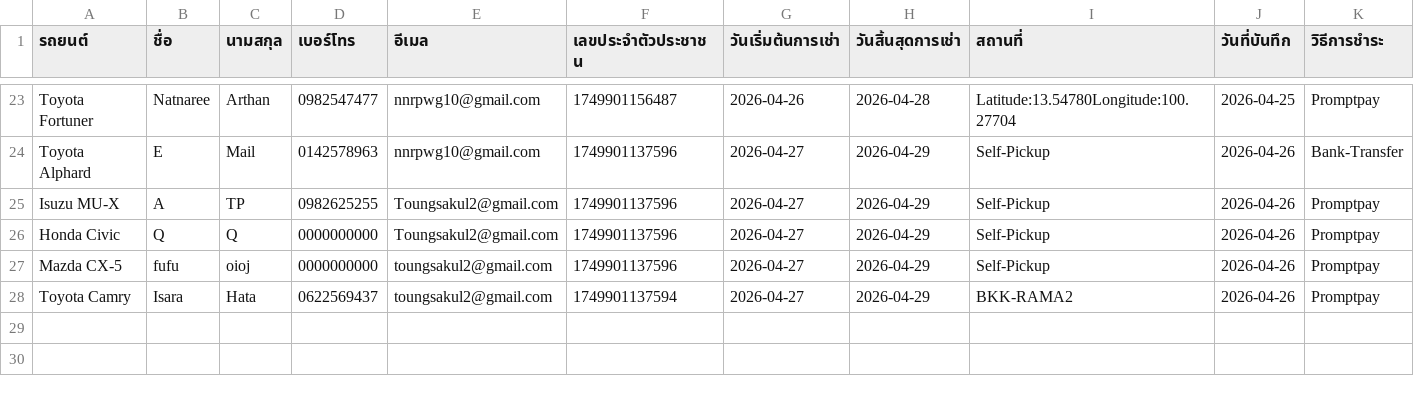
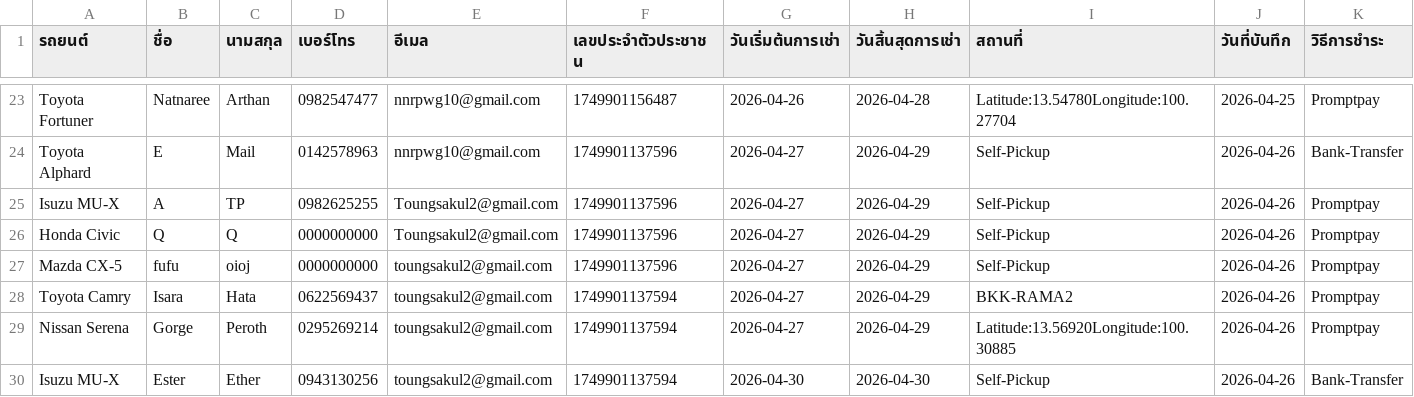
Before and after one commit to Txpxt-xuto/Project-idea, a CSV file: NEW-Website/CUSTOMER.csv, drawn as a sheet; only a part is shown, gaps mark what is left out; rows hold the shown columns only; the diff names each change by its address in the sheet, - before the commit and + after, or states it on an @@ line.

Commit message:
Update CUSTOMER.csv

```diff
--- a/NEW-Website/CUSTOMER.csv
+++ b/NEW-Website/CUSTOMER.csv
+row 29: Nissan Serena | Gorge | Peroth | 0295269214 | toungsakul2@gmail.com | 1749901137594 | 2026-04-27 | 2026-04-29 | Latitude:13.56920Longitude:100.30885 | 2026-04-26 | Promptpay
+row 30: Isuzu MU-X | Ester | Ether | 0943130256 | toungsakul2@gmail.com | 1749901137594 | 2026-04-30 | 2026-04-30 | Self-Pickup | 2026-04-26 | Bank-Transfer
```
